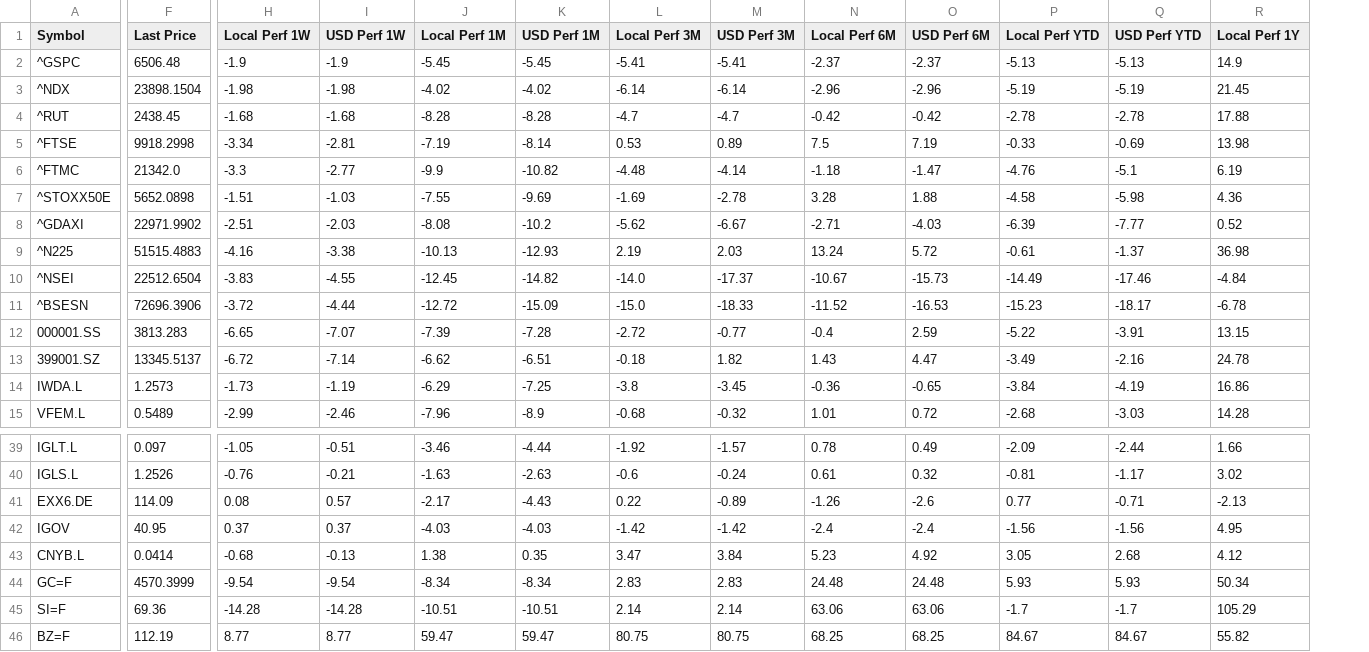
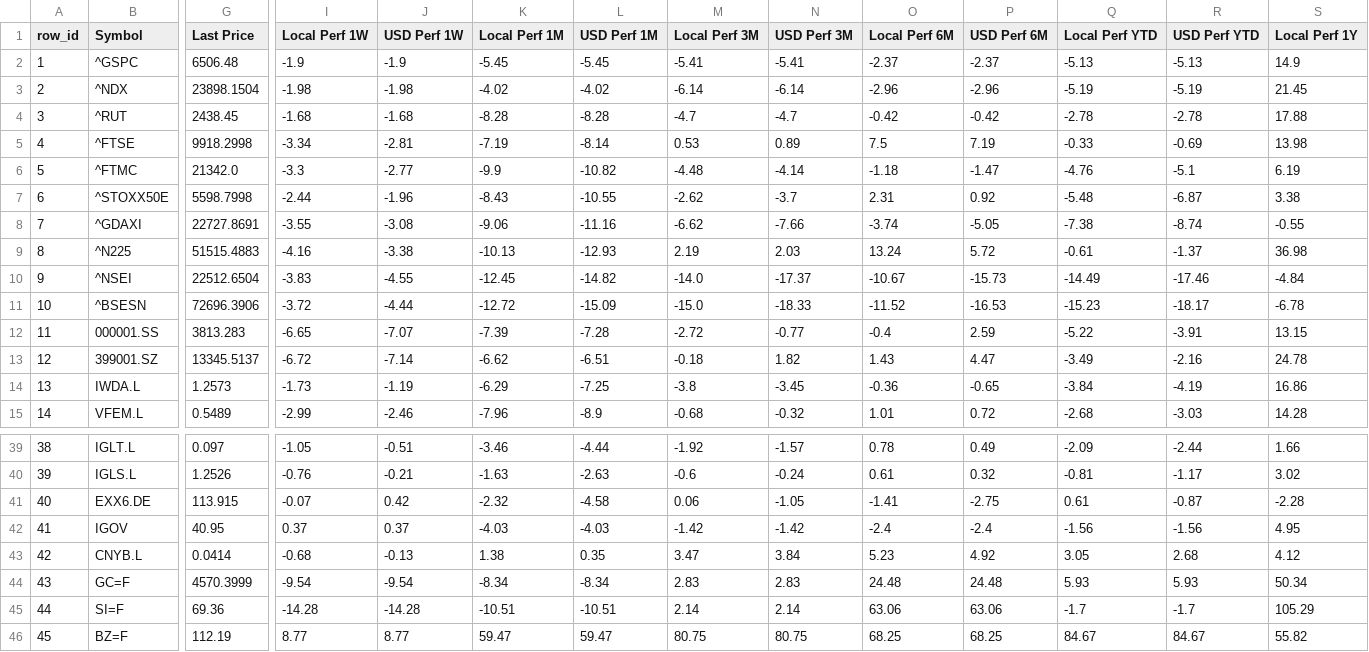
Before and after one commit to Kasim81/market_dash_auto, a CSV file: data/market_data.csv, drawn as a sheet; only a part is shown, gaps mark what is left out; addresses are those after the commit; the diff covers the shown part only; the diff names each change by its address in the sheet, - before the commit and + after, or states it on an @@ line.

```diff
--- a/data/market_data.csv
+++ b/data/market_data.csv
+column A (row_id), rows 2-15: 1 | 2 | 3 | 4 | 5 | 6 | 7 | 8 | 9 | 10 | 11 | 12 | 13 | 14; rows 39-46: 38 | 39 | 40 | 41 | 42 | 43 | 44 | 45
-G7 (Last Price): 5652.0898
+G7 (Last Price): 5598.7998
-I7 (Local Perf 1W): -1.51
+I7 (Local Perf 1W): -2.44
-J7 (USD Perf 1W): -1.03
+J7 (USD Perf 1W): -1.96
-K7 (Local Perf 1M): -7.55
+K7 (Local Perf 1M): -8.43
-L7 (USD Perf 1M): -9.69
+L7 (USD Perf 1M): -10.55
-M7 (Local Perf 3M): -1.69
+M7 (Local Perf 3M): -2.62
-N7 (USD Perf 3M): -2.78
+N7 (USD Perf 3M): -3.7
-O7 (Local Perf 6M): 3.28
+O7 (Local Perf 6M): 2.31
-P7 (USD Perf 6M): 1.88
+P7 (USD Perf 6M): 0.92
-Q7 (Local Perf YTD): -4.58
+Q7 (Local Perf YTD): -5.48
-R7 (USD Perf YTD): -5.98
+R7 (USD Perf YTD): -6.87
-S7 (Local Perf 1Y): 4.36
+S7 (Local Perf 1Y): 3.38
-G8 (Last Price): 22971.9902
+G8 (Last Price): 22727.8691
-I8 (Local Perf 1W): -2.51
+I8 (Local Perf 1W): -3.55
-J8 (USD Perf 1W): -2.03
+J8 (USD Perf 1W): -3.08
-K8 (Local Perf 1M): -8.08
+K8 (Local Perf 1M): -9.06
-L8 (USD Perf 1M): -10.2
+L8 (USD Perf 1M): -11.16
-M8 (Local Perf 3M): -5.62
+M8 (Local Perf 3M): -6.62
-N8 (USD Perf 3M): -6.67
+N8 (USD Perf 3M): -7.66
-O8 (Local Perf 6M): -2.71
+O8 (Local Perf 6M): -3.74
-P8 (USD Perf 6M): -4.03
+P8 (USD Perf 6M): -5.05
-Q8 (Local Perf YTD): -6.39
+Q8 (Local Perf YTD): -7.38
-R8 (USD Perf YTD): -7.77
+R8 (USD Perf YTD): -8.74
-S8 (Local Perf 1Y): 0.52
+S8 (Local Perf 1Y): -0.55
-G41 (Last Price): 114.09
+G41 (Last Price): 113.915
-I41 (Local Perf 1W): 0.08
+I41 (Local Perf 1W): -0.07
-J41 (USD Perf 1W): 0.57
+J41 (USD Perf 1W): 0.42
-K41 (Local Perf 1M): -2.17
+K41 (Local Perf 1M): -2.32
-L41 (USD Perf 1M): -4.43
+L41 (USD Perf 1M): -4.58
-M41 (Local Perf 3M): 0.22
+M41 (Local Perf 3M): 0.06
-N41 (USD Perf 3M): -0.89
+N41 (USD Perf 3M): -1.05
-O41 (Local Perf 6M): -1.26
+O41 (Local Perf 6M): -1.41
-P41 (USD Perf 6M): -2.6
+P41 (USD Perf 6M): -2.75
-Q41 (Local Perf YTD): 0.77
+Q41 (Local Perf YTD): 0.61
-R41 (USD Perf YTD): -0.71
+R41 (USD Perf YTD): -0.87
-S41 (Local Perf 1Y): -2.13
+S41 (Local Perf 1Y): -2.28
```
Also changed, not shown: 3 edited cells elsewhere in this file, data/macro_intl_hist.csv, data/market_data_comp.csv, 2 other files.
